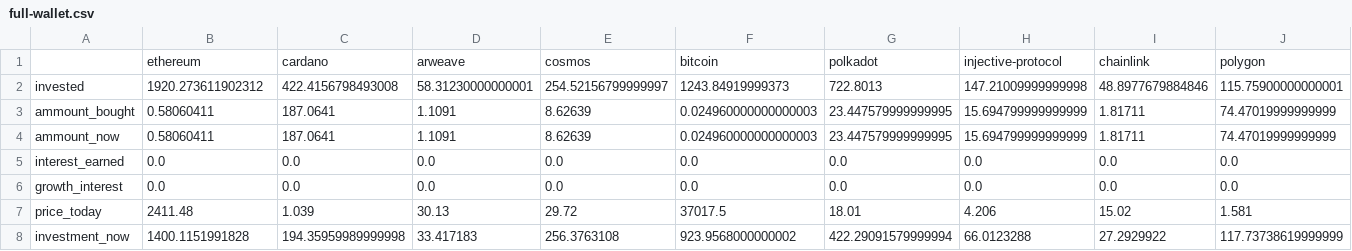
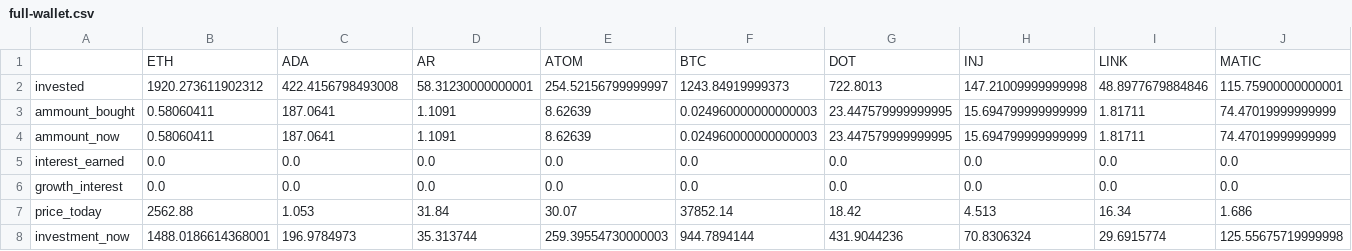
Before and after one commit to SrJMaia/crypto-portifolio, a CSV file: csv_files/full-wallet.csv, drawn as a sheet; only a part is shown; removed rows and columns are numbered as before the commit, all else as after; rows hold the shown columns only; the diff covers the shown part only; the diff names each change by its address in the sheet, - before the commit and + after, or states it on an @@ line.

Commit message:
added wallet print and started menu

```diff
--- a/csv_files/full-wallet.csv
+++ b/csv_files/full-wallet.csv
-row 1:  | ethereum | cardano | arweave | cosmos | bitcoin | polkadot | injective-protocol | chainlink | polygon
+row 1:  | ETH | ADA | AR | ATOM | BTC | DOT | INJ | LINK | MATIC
-B7: 2411.48
+B7: 2562.88
-C7: 1.039
+C7: 1.053
-D7: 30.13
+D7: 31.84
-E7: 29.72
+E7: 30.07
-F7: 37017.5
+F7: 37852.14
-G7: 18.01
+G7: 18.42
-H7: 4.206
+H7: 4.513
-I7: 15.02
+I7: 16.34
-J7: 1.581
+J7: 1.686
-B8: 1400.1151991828
+B8: 1488.0186614368001
-C8: 194.35959989999998
+C8: 196.9784973
-D8: 33.417183
+D8: 35.313744
-E8: 256.3763108
+E8: 259.39554730000003
-F8: 923.9568000000002
+F8: 944.7894144
-G8: 422.29091579999994
+G8: 431.9044236
-H8: 66.0123288
+H8: 70.8306324
-I8: 27.2929922
+I8: 29.6915774
-J8: 117.73738619999999
+J8: 125.55675719999998
```
Also changed, not shown: 126 edited cells elsewhere in this file, csv_files/full-wallet-information.csv, 14 other files.
